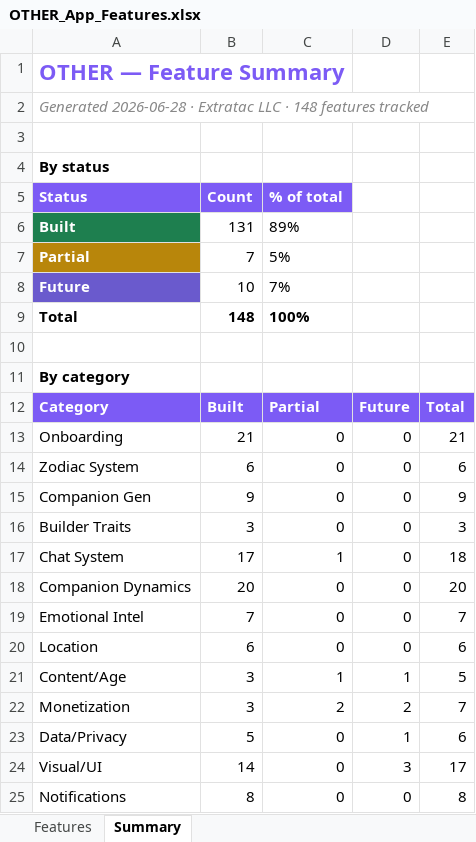
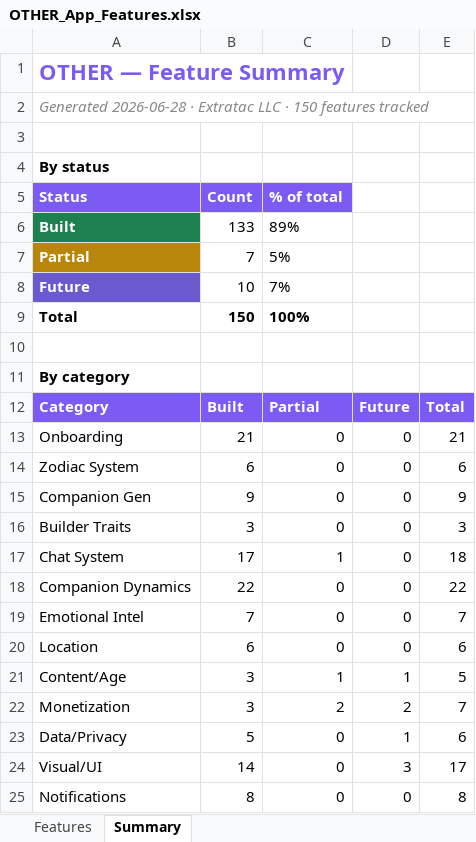
Before and after one commit to lilkkjo082004/other-app, an Excel workbook: docs/OTHER_App_Features.xlsx, sheet Summary, drawn as a sheet; only a part is shown; values as stored, in another font and other column widths than the file's, no borders; the diff names each change by its address in the sheet, - before the commit and + after, or states it on an @@ line.

```diff
--- a/docs/OTHER_App_Features.xlsx (sheet Summary)
+++ b/docs/OTHER_App_Features.xlsx (sheet Summary)
-A2 (Status): …LLC · 148 features tracked
+A2 (Status): …LLC · 150 features tracked
-B6 (Count): 131
+B6 (Count): 133
-B9 (Count): 148
+B9 (Count): 150
-B18 (Count): 20
+B18 (Count): 22
-E18: 20
+E18: 22
```
Also changed, not shown: sheet Features, 3 other files.
